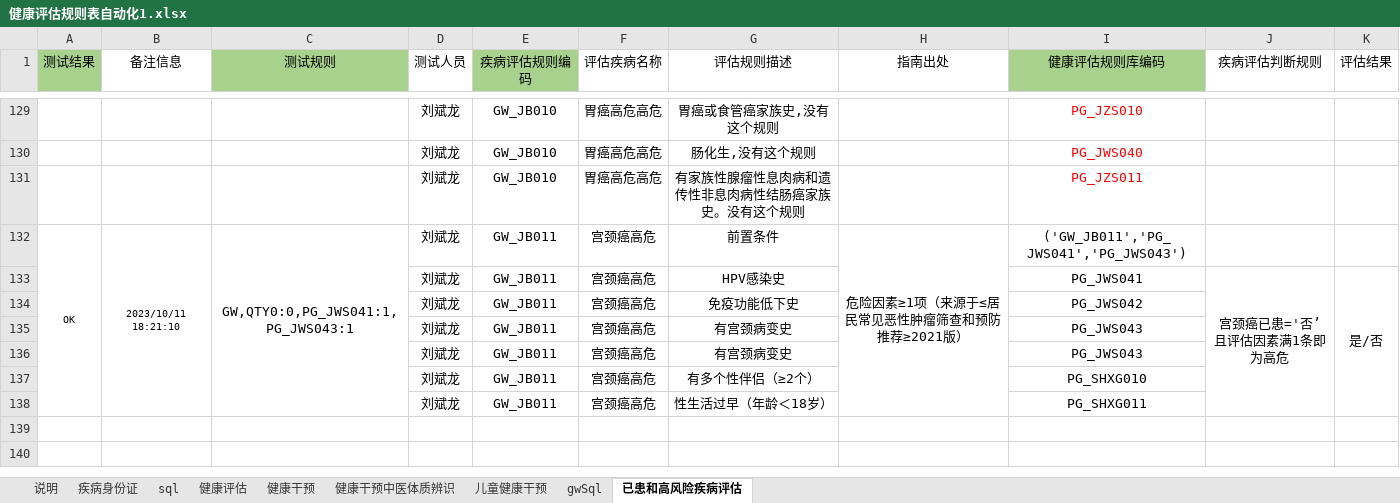
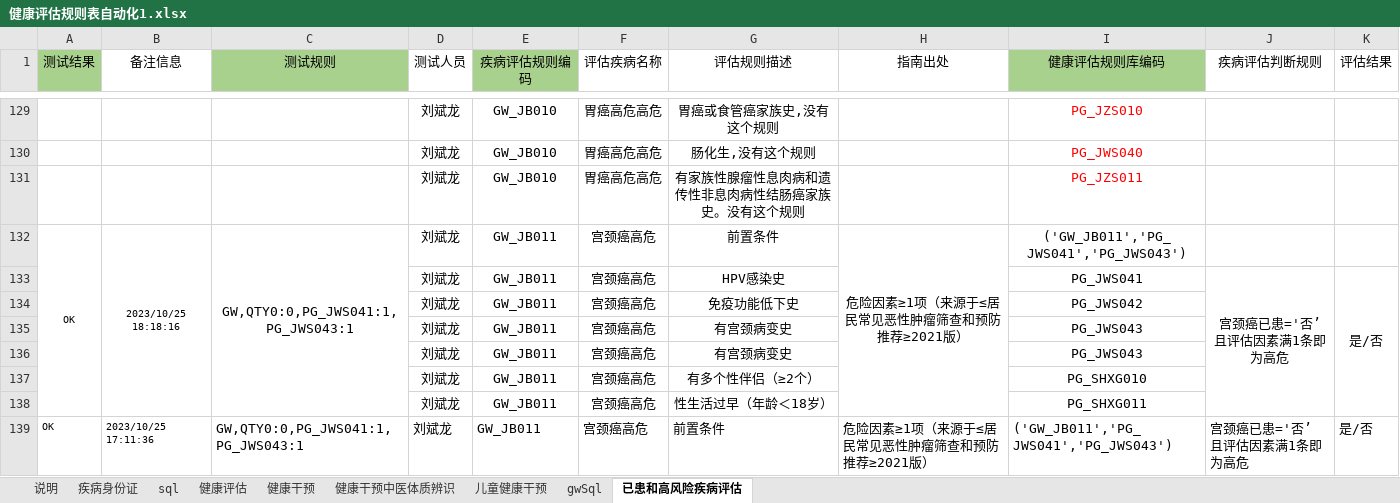
Before and after one commit to skducn/project, an Excel workbook: instance/zyjk/CHC/rule/健康评估规则表自动化1.xlsx, sheet 已患和高风险疾病评估, drawn as a sheet; only a part is shown, gaps mark what is left out; values as stored, in another font and other column widths than the file's, no borders; ↵ is a line break in a cell; the diff names each change by its address in the sheet, - before the commit and + after, or states it on an @@ line.

```diff
--- a/instance/zyjk/CHC/rule/健康评估规则表自动化1.xlsx (sheet 已患和高风险疾病评估)
+++ b/instance/zyjk/CHC/rule/健康评估规则表自动化1.xlsx (sheet 已患和高风险疾病评估)
-B132 (备注信息): 2023/10/11 18:21:10
+B132 (备注信息): 2023/10/25 18:18:16
+row 139: OK | 2023/10/25 17:11:36 | GW,QTY0:0,PG_JWS041:1,PG_JWS043:1 | 刘斌龙 | GW_JB011 | 宫颈癌高危 | 前置条件 | 危险因素≥1项（来源于≤居民常见恶性肿瘤筛查和预防推荐≥2021版） | ('GW_JB011','PG_JWS041','PG_JWS043') | 宫颈癌已患='否’ ↵ 且评估因素满1条即为高危 | 是/否
```
Also changed, not shown: instance/zyjk/CHC/rule/规则db.xlsx, instance/zyjk/CHC/健康评估规则表自动化1.xlsx, 7 other files.
